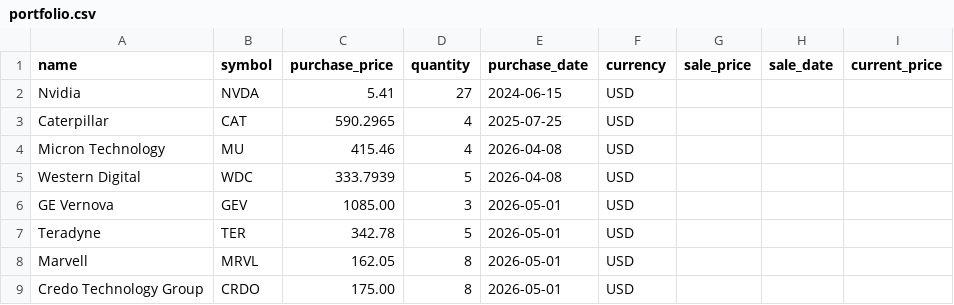
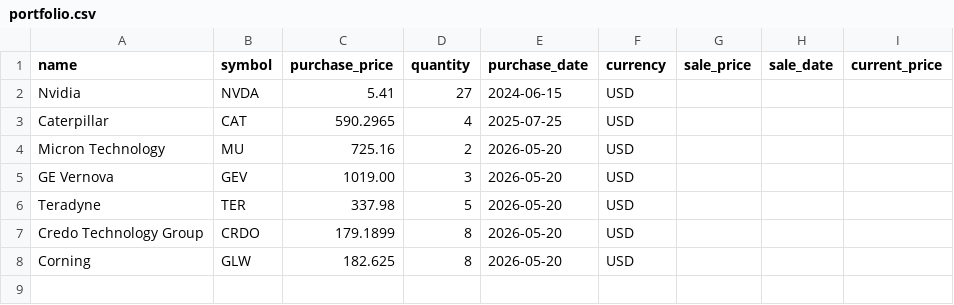
Before and after one commit to JohnFunkCode/StockPortfolioManager, a CSV file: portfolio.csv, drawn as a sheet.

```diff
--- a/portfolio.csv
+++ b/portfolio.csv
@@ -3,7 +3,6 @@ Nvidia,NVDA,5.41,27,2024-06-15,USD,,,
 Caterpillar,CAT,590.2965,4,2025-07-25,USD,,,
-Micron Technology,MU,415.46,4,2026-04-08,USD,,,
-Western Digital,WDC,333.7939,5,2026-04-08,USD,,,
-GE Vernova,GEV,1085.00,3,2026-05-01,USD,,,
-Teradyne,TER,342.78,5,2026-05-01,USD,,,
-Marvell,MRVL,162.05,8,2026-05-01,USD,,,
-Credo Technology Group,CRDO,175.00,8,2026-05-01,USD,,,
+Micron Technology,MU,725.16,2,2026-05-20,USD,,,
+GE Vernova,GEV,1019.00,3,2026-05-20,USD,,,
+Teradyne,TER,337.98,5,2026-05-20,USD,,,
+Credo Technology Group,CRDO,179.1899,8,2026-05-20,USD,,,
+Corning,GLW,182.625,8,2026-05-20,USD,,,
```
Also changed, not shown: 5 other files.
